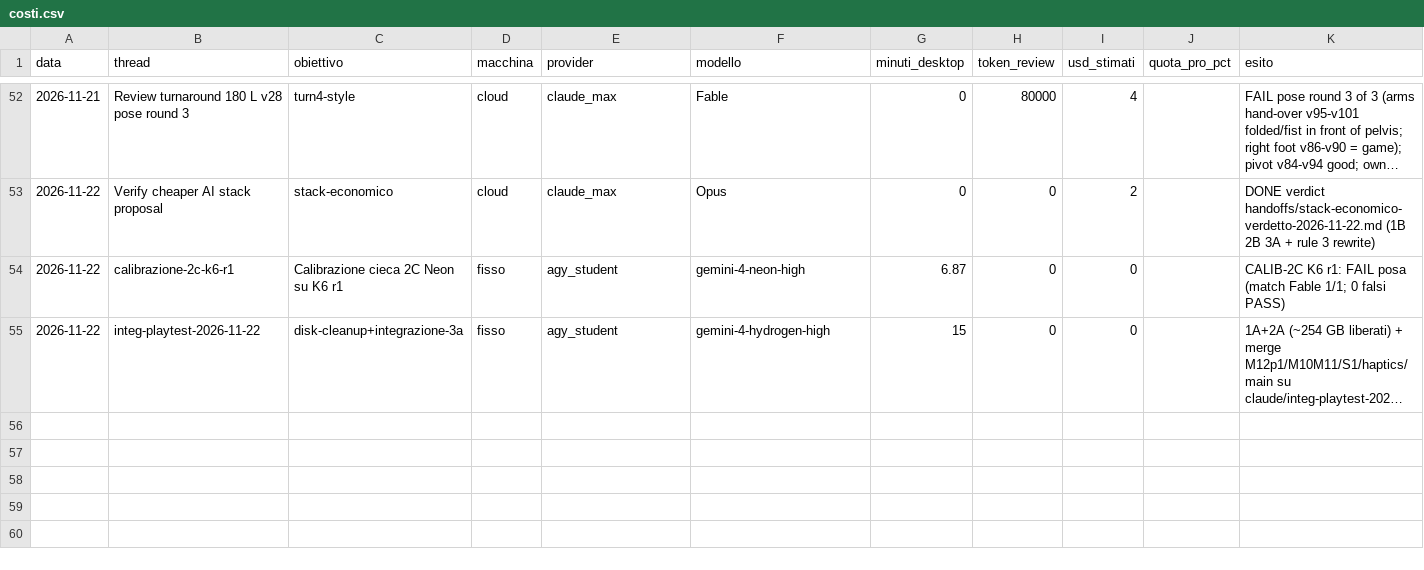
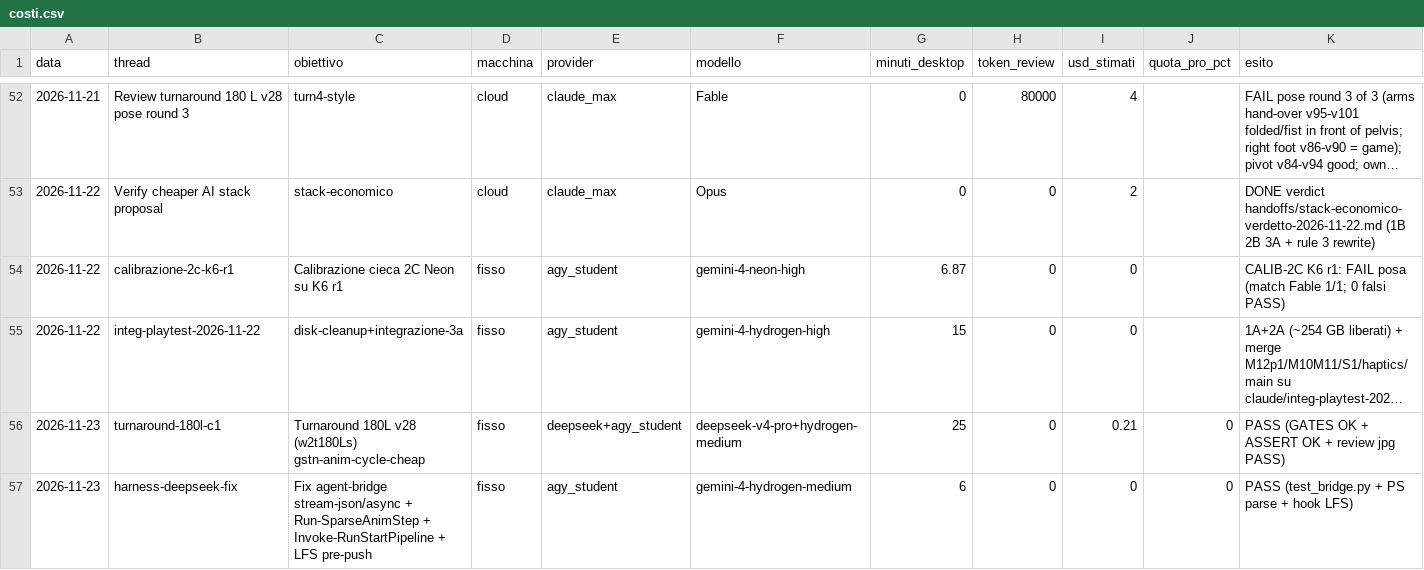
Before and after one commit to xJusteen47/GASP_GiustinoTest_5.8, a CSV file: handoffs/costi.csv, drawn as a sheet; only a part is shown, gaps mark what is left out; long unchanged cells end in …; the diff names each change by its address in the sheet, - before the commit and + after, or states it on an @@ line.

Commit message:
chore(harness): stream-json/async agent-bridge, sparse UE bridge, deterministic runstart pipeline, auto LFS pre-push

```diff
--- a/handoffs/costi.csv
+++ b/handoffs/costi.csv
+row 56: 2026-11-23 | turnaround-180l-c1 | Turnaround 180L v28 (w2t180Ls) gstn-anim-cycle-cheap | fisso | deepseek+agy_student | deepseek-v4-pro+hydrogen-medium | 25 | 0 | 0.21 | 0 | PASS (GATES OK + ASSERT OK + review jpg PASS)
+row 57: 2026-11-23 | harness-deepseek-fix | Fix agent-bridge stream-json/async + Run-SparseAnimStep + Invoke-RunStartPipeline + LFS pre-push | fisso | agy_student | gemini-4-hydrogen-medium | 6 | 0 | 0 | 0 | PASS (test_bridge.py + PS parse + hook LFS)
```
Also changed, not shown: 6 other files.
